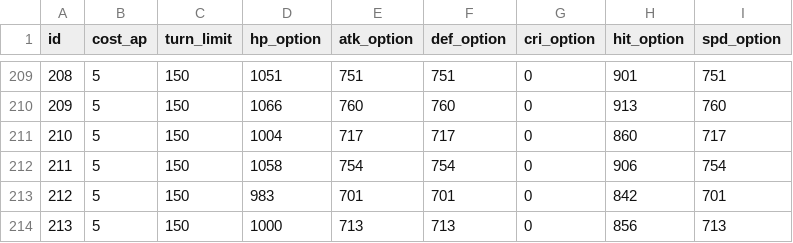
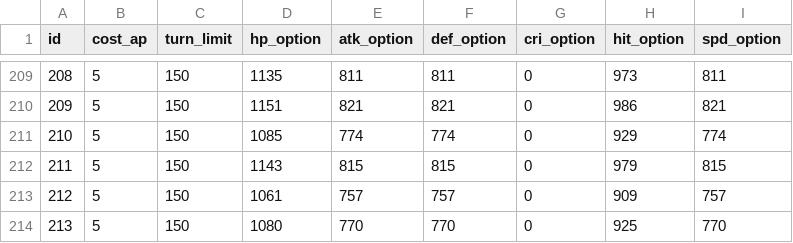
Before and after one commit to planetarium/NineChronicles, a CSV file: nekoyume/Assets/AddressableAssets/TableCSV/WorldAndStage/StageSheet.csv, drawn as a sheet; only a part is shown, gaps mark what is left out; the diff covers the shown part only; the diff names each change by its address in the sheet, - before the commit and + after, or states it on an @@ line.

```diff
--- a/nekoyume/Assets/AddressableAssets/TableCSV/WorldAndStage/StageSheet.csv
+++ b/nekoyume/Assets/AddressableAssets/TableCSV/WorldAndStage/StageSheet.csv
-D209 (hp_option): 1051
+D209 (hp_option): 1135
-E209 (atk_option): 751
+E209 (atk_option): 811
-F209 (def_option): 751
+F209 (def_option): 811
-H209 (hit_option): 901
+H209 (hit_option): 973
-I209 (spd_option): 751
+I209 (spd_option): 811
-D210 (hp_option): 1066
+D210 (hp_option): 1151
-E210 (atk_option): 760
+E210 (atk_option): 821
-F210 (def_option): 760
+F210 (def_option): 821
-H210 (hit_option): 913
+H210 (hit_option): 986
-I210 (spd_option): 760
+I210 (spd_option): 821
-D211 (hp_option): 1004
+D211 (hp_option): 1085
-E211 (atk_option): 717
+E211 (atk_option): 774
-F211 (def_option): 717
+F211 (def_option): 774
-H211 (hit_option): 860
+H211 (hit_option): 929
-I211 (spd_option): 717
+I211 (spd_option): 774
-D212 (hp_option): 1058
+D212 (hp_option): 1143
-E212 (atk_option): 754
+E212 (atk_option): 815
-F212 (def_option): 754
+F212 (def_option): 815
-H212 (hit_option): 906
+H212 (hit_option): 979
-I212 (spd_option): 754
+I212 (spd_option): 815
-D213 (hp_option): 983
+D213 (hp_option): 1061
-E213 (atk_option): 701
+E213 (atk_option): 757
-F213 (def_option): 701
+F213 (def_option): 757
-H213 (hit_option): 842
+H213 (hit_option): 909
-I213 (spd_option): 701
+I213 (spd_option): 757
-D214 (hp_option): 1000
+D214 (hp_option): 1080
-E214 (atk_option): 713
+E214 (atk_option): 770
-F214 (def_option): 713
+F214 (def_option): 770
-H214 (hit_option): 856
+H214 (hit_option): 925
-I214 (spd_option): 713
+I214 (spd_option): 770
```
Also changed, not shown: 65 edited cells elsewhere in this file.
